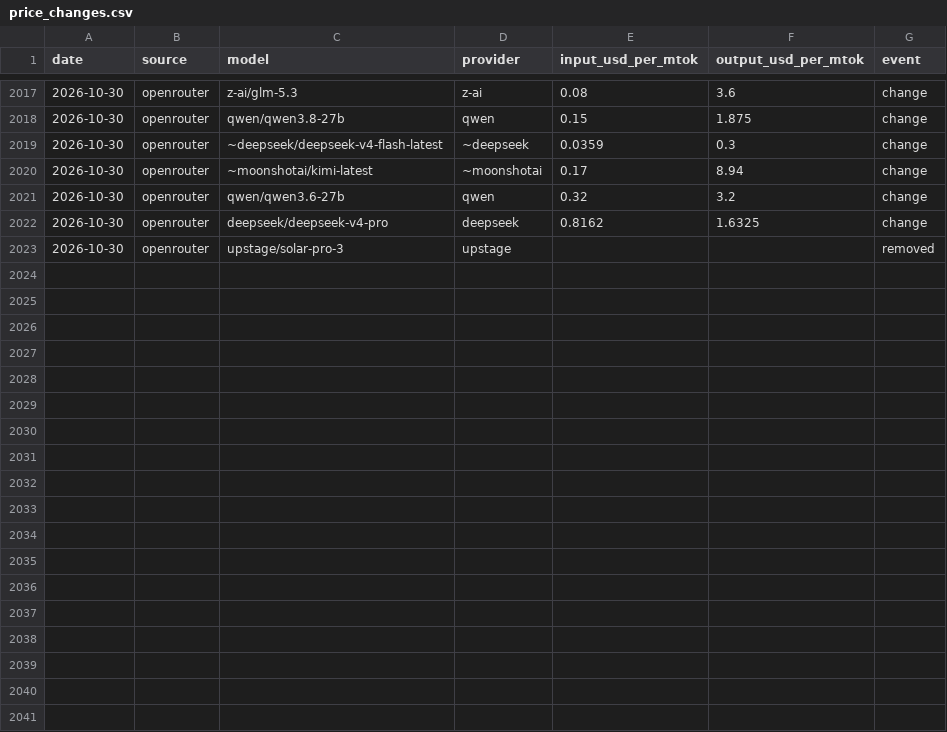
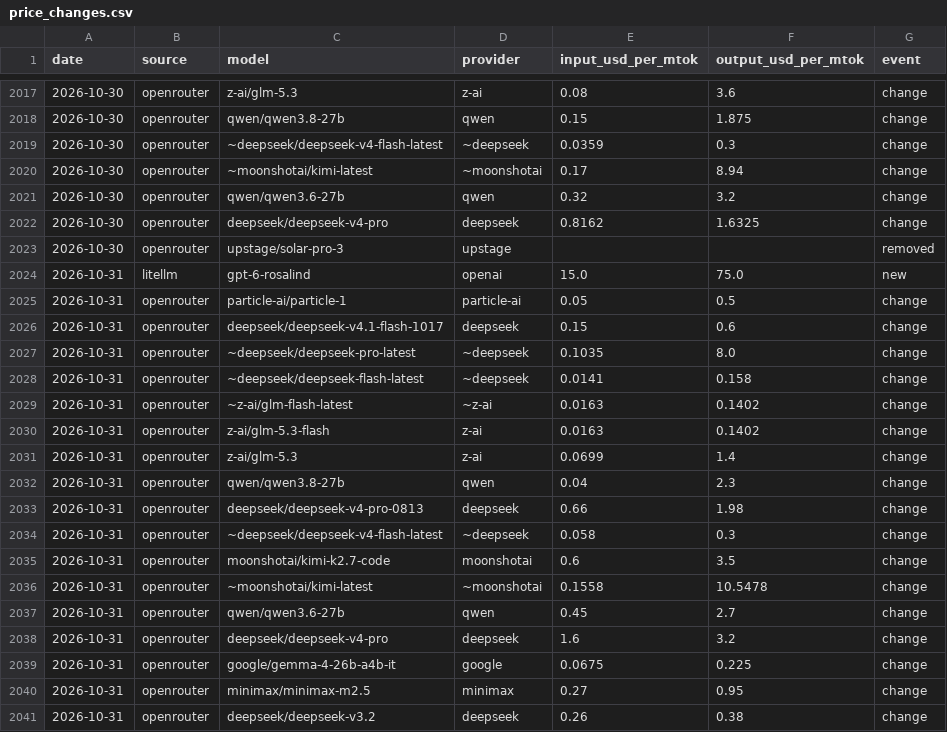
Before and after one commit to JamieCladeHo/myClaude-backup, a CSV file: docs/data/llm/price_changes.csv, drawn as a sheet; only a part is shown, gaps mark what is left out; the diff names each change by its address in the sheet, - before the commit and + after, or states it on an @@ line.

```diff
--- a/docs/data/llm/price_changes.csv
+++ b/docs/data/llm/price_changes.csv
+row 2024: 2026-10-31 | litellm | gpt-6-rosalind | openai | 15.0 | 75.0 | new
+row 2025: 2026-10-31 | openrouter | particle-ai/particle-1 | particle-ai | 0.05 | 0.5 | change
+row 2026: 2026-10-31 | openrouter | deepseek/deepseek-v4.1-flash-1017 | deepseek | 0.15 | 0.6 | change
+row 2027: 2026-10-31 | openrouter | ~deepseek/deepseek-pro-latest | ~deepseek | 0.1035 | 8.0 | change
+row 2028: 2026-10-31 | openrouter | ~deepseek/deepseek-flash-latest | ~deepseek | 0.0141 | 0.158 | change
+row 2029: 2026-10-31 | openrouter | ~z-ai/glm-flash-latest | ~z-ai | 0.0163 | 0.1402 | change
+row 2030: 2026-10-31 | openrouter | z-ai/glm-5.3-flash | z-ai | 0.0163 | 0.1402 | change
+row 2031: 2026-10-31 | openrouter | z-ai/glm-5.3 | z-ai | 0.0699 | 1.4 | change
+row 2032: 2026-10-31 | openrouter | qwen/qwen3.8-27b | qwen | 0.04 | 2.3 | change
+row 2033: 2026-10-31 | openrouter | deepseek/deepseek-v4-pro-0813 | deepseek | 0.66 | 1.98 | change
+row 2034: 2026-10-31 | openrouter | ~deepseek/deepseek-v4-flash-latest | ~deepseek | 0.058 | 0.3 | change
+row 2035: 2026-10-31 | openrouter | moonshotai/kimi-k2.7-code | moonshotai | 0.6 | 3.5 | change
+row 2036: 2026-10-31 | openrouter | ~moonshotai/kimi-latest | ~moonshotai | 0.1558 | 10.5478 | change
+row 2037: 2026-10-31 | openrouter | qwen/qwen3.6-27b | qwen | 0.45 | 2.7 | change
+row 2038: 2026-10-31 | openrouter | deepseek/deepseek-v4-pro | deepseek | 1.6 | 3.2 | change
+row 2039: 2026-10-31 | openrouter | google/gemma-4-26b-a4b-it | google | 0.0675 | 0.225 | change
+row 2040: 2026-10-31 | openrouter | minimax/minimax-m2.5 | minimax | 0.27 | 0.95 | change
+row 2041: 2026-10-31 | openrouter | deepseek/deepseek-v3.2 | deepseek | 0.26 | 0.38 | change
```
Also changed, not shown: docs/data/compute/cpu_generations.csv, docs/data/compute/cpu_index.csv, 4 other files.
